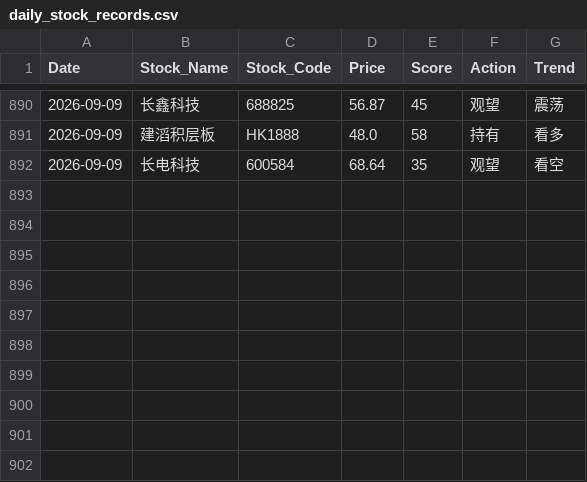
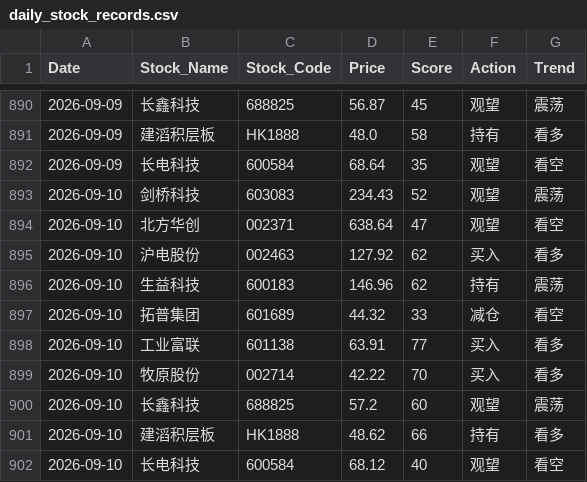
Before and after one commit to shawnZheng3927/daily_stock_analysis, a CSV file: daily_stock_records.csv, drawn as a sheet; only a part is shown, gaps mark what is left out.

```diff
--- a/daily_stock_records.csv
+++ b/daily_stock_records.csv
@@ -892 +892,11 @@ Date,Stock_Name,Stock_Code,Price,Score,Action,Trend
 2026-09-09,长电科技,600584,68.64,35,观望,看空
+2026-09-10,剑桥科技,603083,234.43,52,观望,震荡
+2026-09-10,北方华创,002371,638.64,47,观望,看空
+2026-09-10,沪电股份,002463,127.92,62,买入,看多
+2026-09-10,生益科技,600183,146.96,62,持有,震荡
+2026-09-10,拓普集团,601689,44.32,33,减仓,看空
+2026-09-10,工业富联,601138,63.91,77,买入,看多
+2026-09-10,牧原股份,002714,42.22,70,买入,看多
+2026-09-10,长鑫科技,688825,57.2,60,观望,震荡
+2026-09-10,建滔积层板,HK1888,48.62,66,持有,看多
+2026-09-10,长电科技,600584,68.12,40,观望,看空
```
